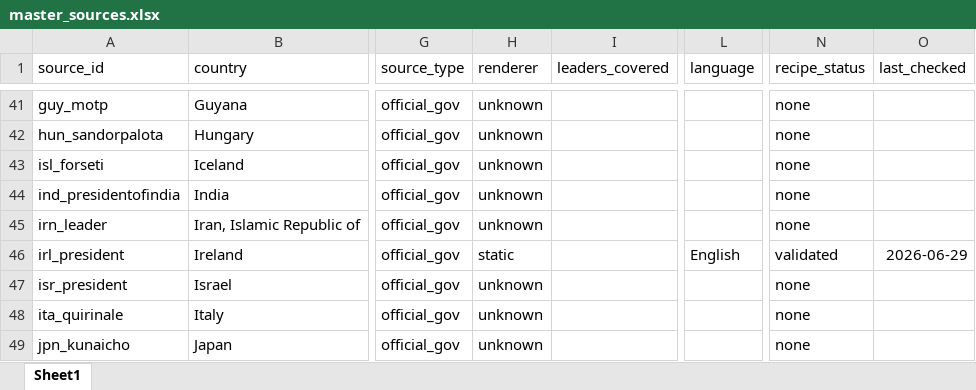
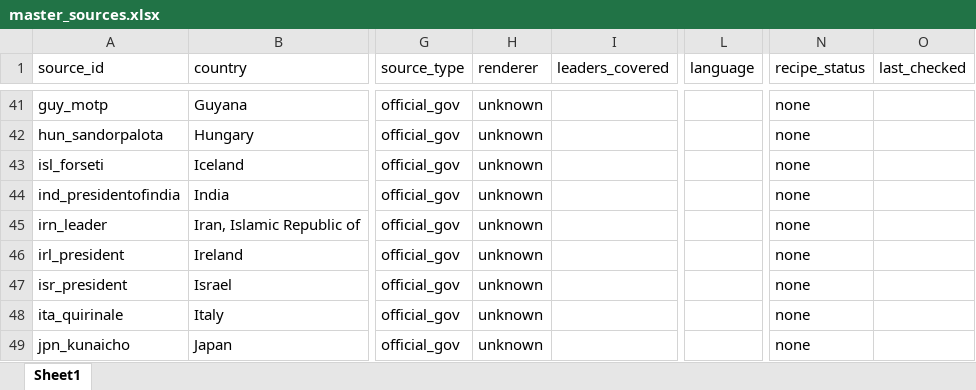
Before and after one commit to d-schafer/LeaderSpeech, an Excel workbook: data/sources/master_sources.xlsx, sheet Sheet1, drawn as a sheet; only a part is shown, gaps mark what is left out; values as stored, in another font and other column widths than the file's, no borders; the diff names each change by its address in the sheet, - before the commit and + after, or states it on an @@ line.

```diff
--- a/data/sources/master_sources.xlsx (sheet Sheet1)
+++ b/data/sources/master_sources.xlsx (sheet Sheet1)
-H46 (renderer): static
+H46 (renderer): unknown
-L46 (language): English
+L46 (language): (empty)
-N46 (recipe_status): validated
+N46 (recipe_status): none
-O46 (last_checked): 2026-06-29
+O46 (last_checked): (empty)
```
Also changed, not shown: 2 other files.
